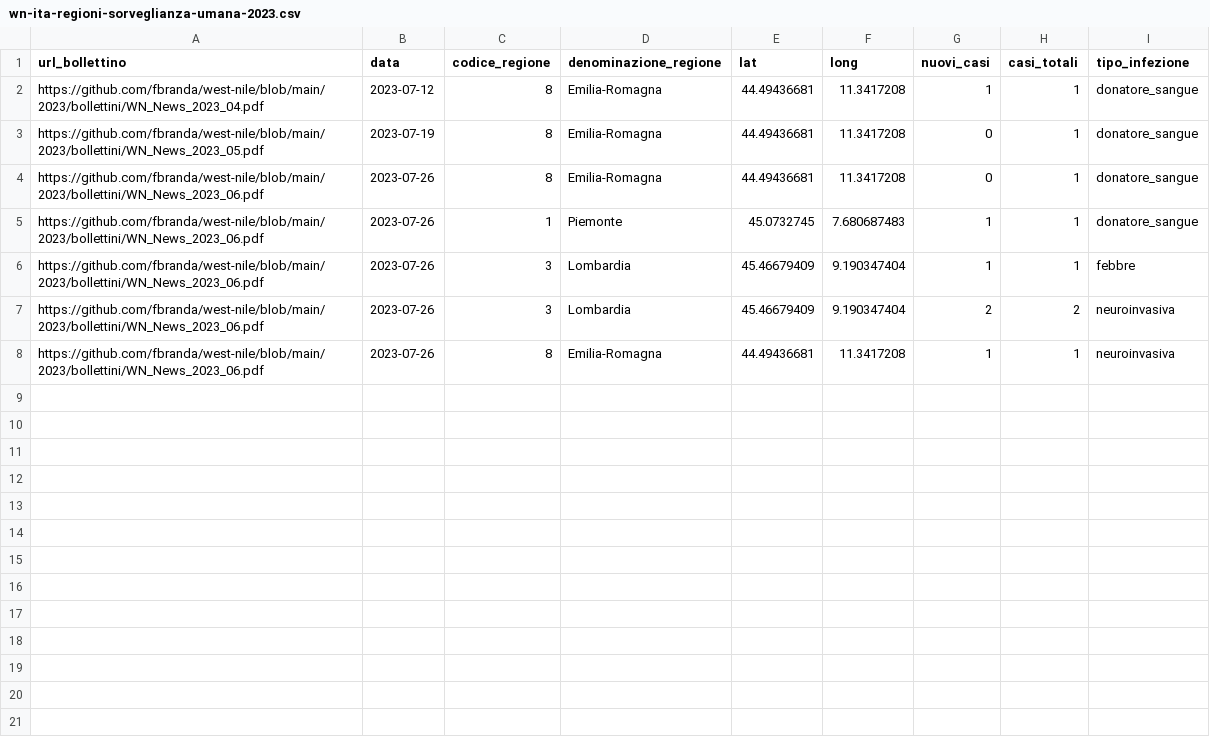
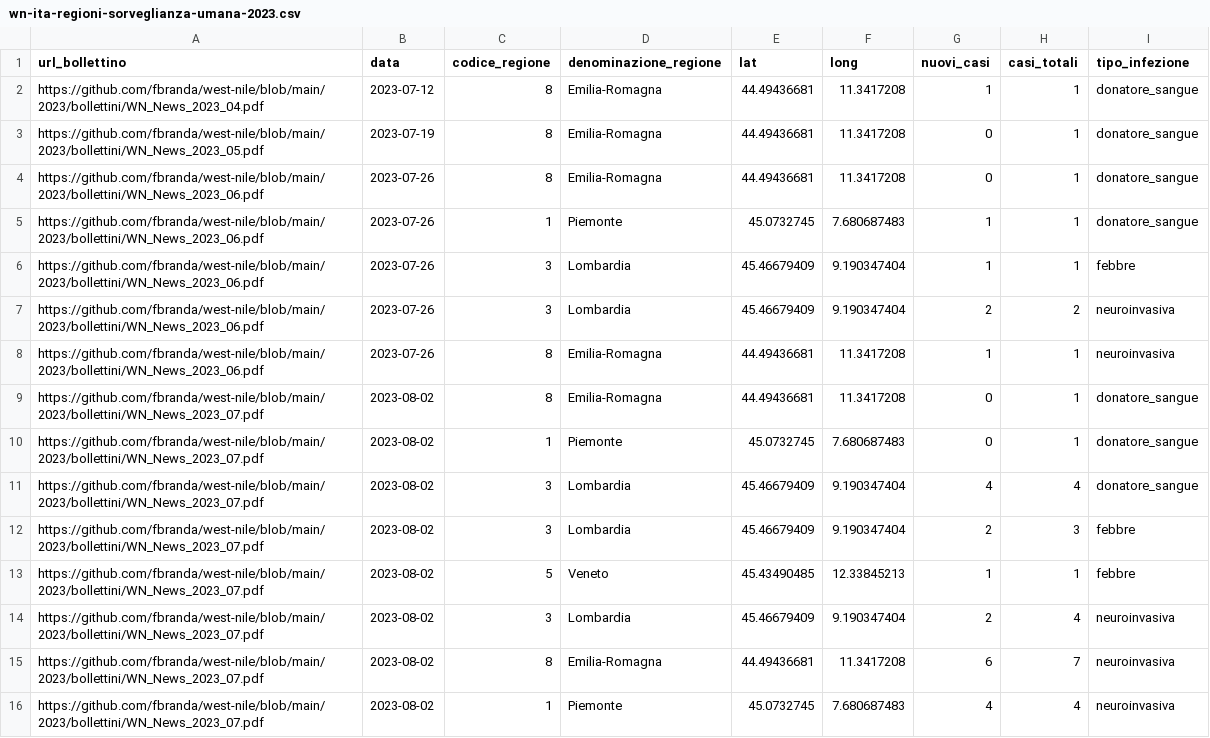
Before and after one commit to fbranda/west-nile, a CSV file: 2023/dati-sorveglianza-umana/wn-ita-regioni-sorveglianza-umana-2023.csv, drawn as a sheet; the diff names each change by its address in the sheet, - before the commit and + after, or states it on an @@ line.

```diff
--- a/2023/dati-sorveglianza-umana/wn-ita-regioni-sorveglianza-umana-2023.csv
+++ b/2023/dati-sorveglianza-umana/wn-ita-regioni-sorveglianza-umana-2023.csv
+row 9: https://github.com/fbranda/west-nile/blob/main/2023/bollettini/WN_News_2023_07.pdf | 2023-08-02 | 8 | Emilia-Romagna | 44.49436681 | 11.3417208 | 0 | 1 | donatore_sangue
+row 10: https://github.com/fbranda/west-nile/blob/main/2023/bollettini/WN_News_2023_07.pdf | 2023-08-02 | 1 | Piemonte | 45.0732745 | 7.680687483 | 0 | 1 | donatore_sangue
+row 11: https://github.com/fbranda/west-nile/blob/main/2023/bollettini/WN_News_2023_07.pdf | 2023-08-02 | 3 | Lombardia | 45.46679409 | 9.190347404 | 4 | 4 | donatore_sangue
+row 12: https://github.com/fbranda/west-nile/blob/main/2023/bollettini/WN_News_2023_07.pdf | 2023-08-02 | 3 | Lombardia | 45.46679409 | 9.190347404 | 2 | 3 | febbre
+row 13: https://github.com/fbranda/west-nile/blob/main/2023/bollettini/WN_News_2023_07.pdf | 2023-08-02 | 5 | Veneto | 45.43490485 | 12.33845213 | 1 | 1 | febbre
+row 14: https://github.com/fbranda/west-nile/blob/main/2023/bollettini/WN_News_2023_07.pdf | 2023-08-02 | 3 | Lombardia | 45.46679409 | 9.190347404 | 2 | 4 | neuroinvasiva
+row 15: https://github.com/fbranda/west-nile/blob/main/2023/bollettini/WN_News_2023_07.pdf | 2023-08-02 | 8 | Emilia-Romagna | 44.49436681 | 11.3417208 | 6 | 7 | neuroinvasiva
+row 16: https://github.com/fbranda/west-nile/blob/main/2023/bollettini/WN_News_2023_07.pdf | 2023-08-02 | 1 | Piemonte | 45.0732745 | 7.680687483 | 4 | 4 | neuroinvasiva
```
Also changed, not shown: 1 other file.
